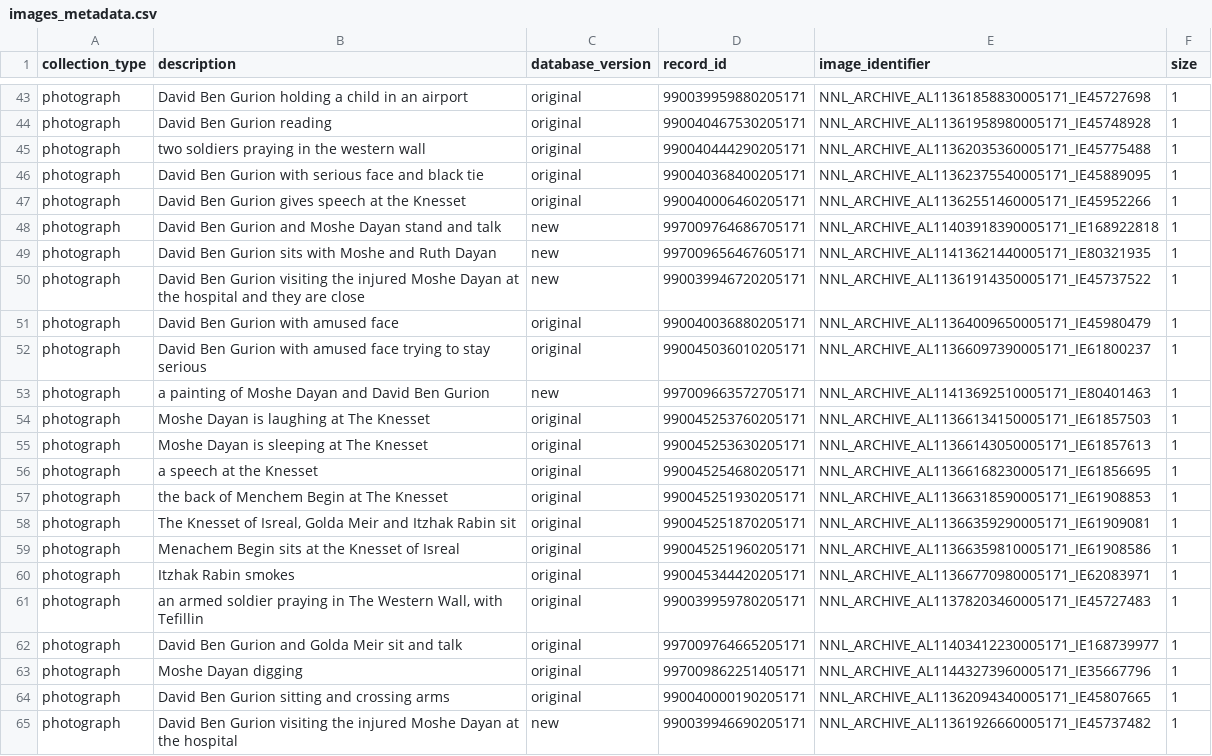
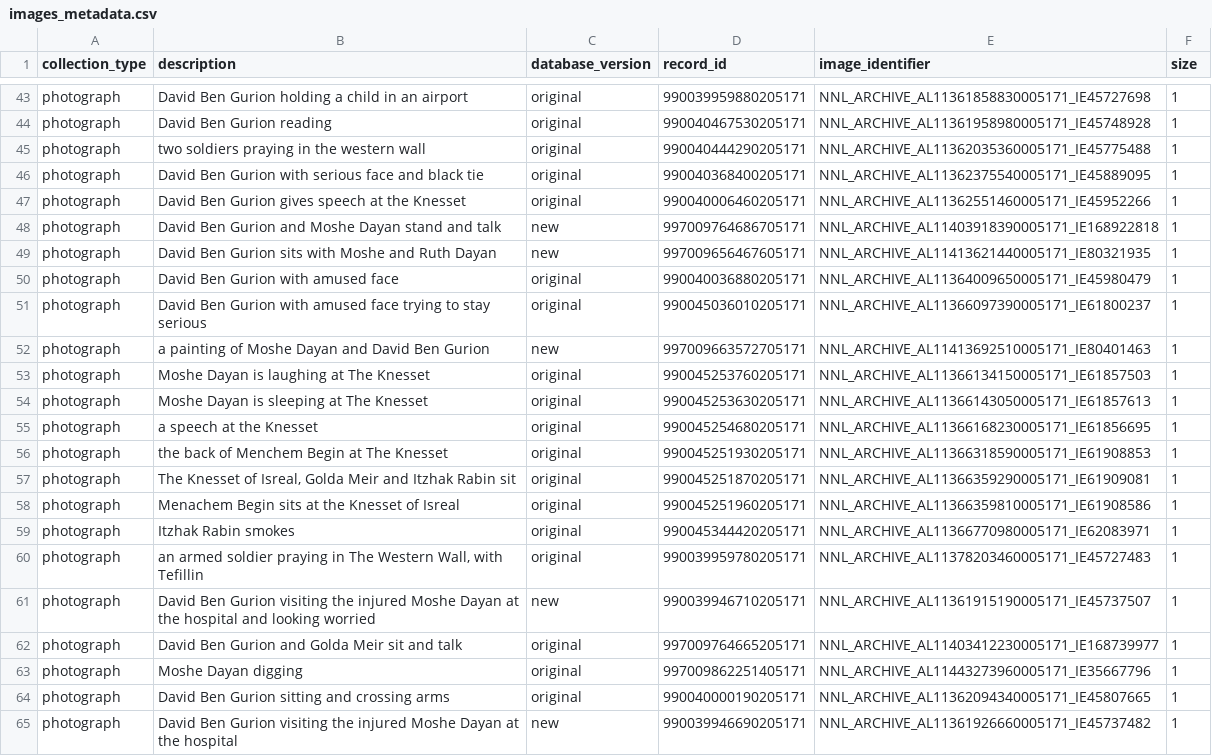
Before and after one commit to elad619/visual-search-engine-contest, a CSV file: data/images/metadata/images_metadata.csv, drawn as a sheet; only a part is shown, gaps mark what is left out.

```diff
--- a/data/images/metadata/images_metadata.csv
+++ b/data/images/metadata/images_metadata.csv
@@ -49,3 +49,2 @@ photograph, David Ben Gurion and Moshe Dayan stand and talk,new,9970097646867051
 photograph, David Ben Gurion sits with Moshe and Ruth Dayan,new,997009656467605171,NNL_ARCHIVE_AL11413621440005171_IE80321935,1
-photograph,David Ben Gurion visiting the injured Moshe Dayan at the hospital and they are close,new,990039946720205171,NNL_ARCHIVE_AL11361914350005171_IE45737522,1
 photograph,David Ben Gurion with amused face,original,990040036880205171,NNL_ARCHIVE_AL11364009650005171_IE45980479,1
@@ -61,2 +60,3 @@ photograph,Itzhak Rabin smokes,original,990045344420205171,NNL_ARCHIVE_AL1136677
 photograph,"an armed soldier praying in The Western Wall, with Tefillin",original,990039959780205171,NNL_ARCHIVE_AL11378203460005171_IE45727483,1
+photograph,David Ben Gurion visiting the injured Moshe Dayan at the hospital and looking worried,new,990039946710205171,NNL_ARCHIVE_AL11361915190005171_IE45737507,1
 photograph,David Ben Gurion and Golda Meir sit and talk,original,997009764665205171,NNL_ARCHIVE_AL11403412230005171_IE168739977,1
```
Also changed, not shown: data/features/photo_ids.csv, 6 other files.
